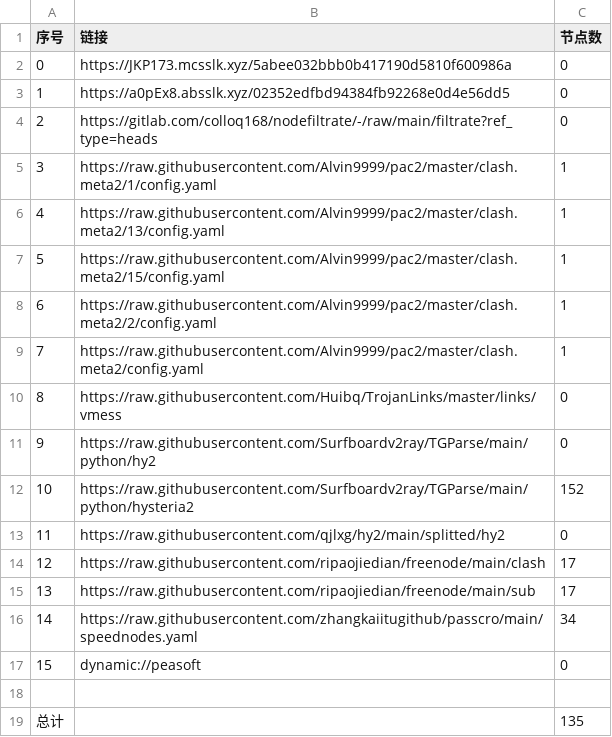
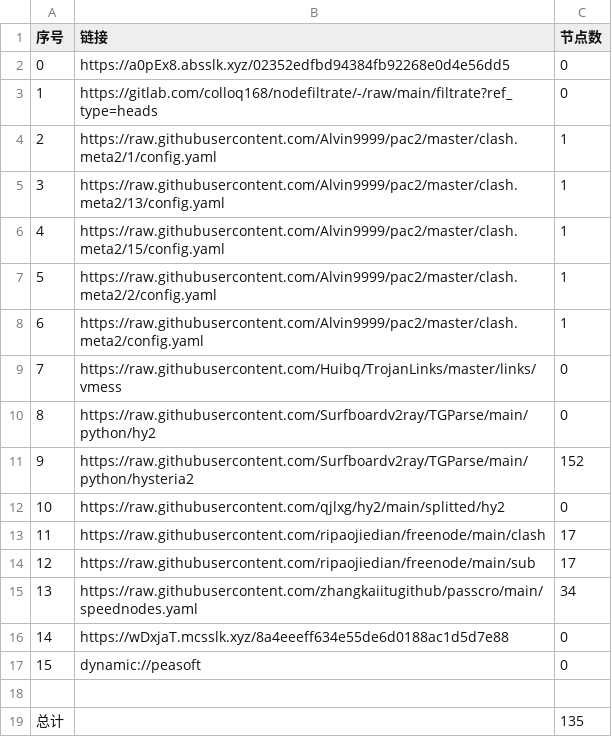
Before and after one commit to ggmsub/AutoMergePublicNodes, a CSV file: list_result.csv, drawn as a sheet; removed rows and columns are numbered as before the commit, all else as after; the diff names each change by its address in the sheet, - before the commit and + after, or states it on an @@ line.

```diff
--- a/list_result.csv
+++ b/list_result.csv
-row 2: 0 | https://JKP173.mcsslk.xyz/5abee032bbb0b417190d5810f600986a | 0
@@ column A (序号) renumbered between rows 2 and 15 @@
+row 16: 14 | https://wDxjaT.mcsslk.xyz/8a4eeeff634e55de6d0188ac1d5d7e88 | 0
```
Also changed, not shown: 22 other files.
